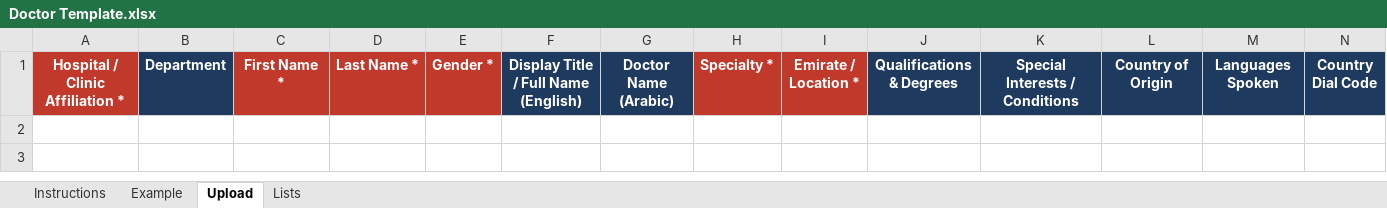
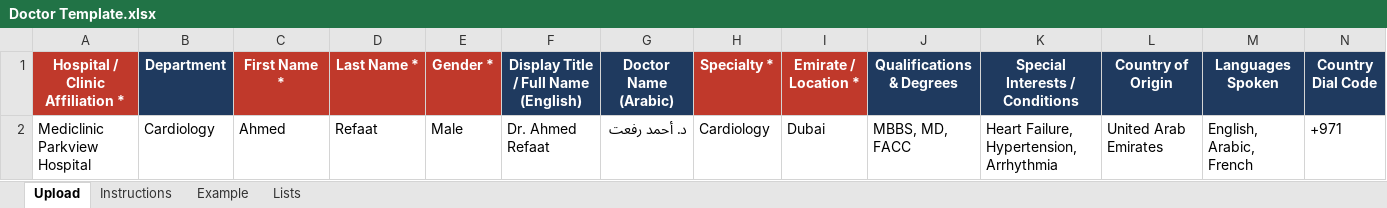
Before and after one commit to ajmal-mubarak/meetadrbackend, an Excel workbook: Doctor Template.xlsx, sheet Upload, drawn as a sheet; only a part is shown; values as stored, in another font and other column widths than the file's, no borders; rows hold the shown columns only; the diff names each change by its address in the sheet, - before the commit and + after, or states it on an @@ line.

```diff
--- a/Doctor Template.xlsx (sheet Upload)
+++ b/Doctor Template.xlsx (sheet Upload)
@@ sheet tab order changed: Upload | Instructions | Example | Lists @@
+row 2: Mediclinic Parkview Hospital | Cardiology | Ahmed | Refaat | Male | Dr. Ahmed Refaat | د. أحمد رفعت | Cardiology | Dubai | MBBS, MD, FACC | Heart Failure, Hypertension, Arrhythmia | United Arab Emirates | English, Arabic, French | +971
```
Also changed, not shown: Hospital Template.xlsx, Sample_Bulk_Doctors_Empty.xlsx, 1 other file.
